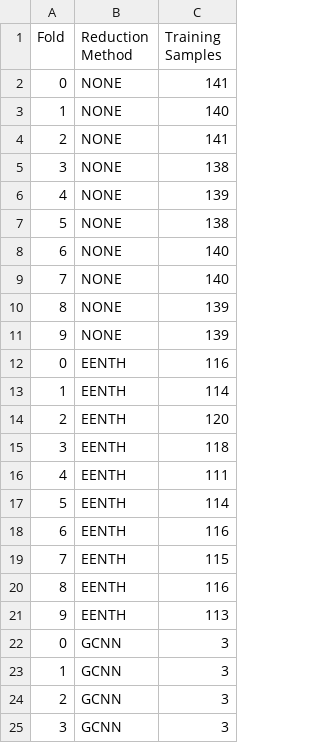
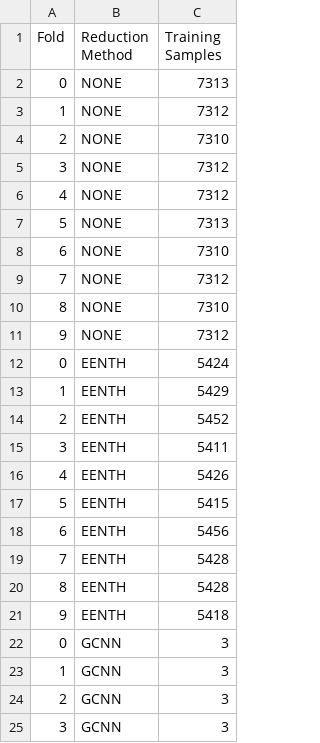
Before and after one commit to alobo01/IML2, a CSV file: Mushroom/knn_reduction_counts.csv, drawn as a sheet; only a part is shown; the diff covers the shown part only.

```diff
--- a/Mushroom/knn_reduction_counts.csv
+++ b/Mushroom/knn_reduction_counts.csv
@@ -1,22 +1,22 @@
 Fold,Reduction Method,Training Samples
-0,NONE,141
-1,NONE,140
-2,NONE,141
-3,NONE,138
-4,NONE,139
-5,NONE,138
-6,NONE,140
-7,NONE,140
-8,NONE,139
-9,NONE,139
-0,EENTH,116
-1,EENTH,114
-2,EENTH,120
-3,EENTH,118
-4,EENTH,111
-5,EENTH,114
-6,EENTH,116
-7,EENTH,115
-8,EENTH,116
-9,EENTH,113
+0,NONE,7313
+1,NONE,7312
+2,NONE,7310
+3,NONE,7312
+4,NONE,7312
+5,NONE,7313
+6,NONE,7310
+7,NONE,7312
+8,NONE,7310
+9,NONE,7312
+0,EENTH,5424
+1,EENTH,5429
+2,EENTH,5452
+3,EENTH,5411
+4,EENTH,5426
+5,EENTH,5415
+6,EENTH,5456
+7,EENTH,5428
+8,EENTH,5428
+9,EENTH,5418
 0,GCNN,3
```
Also changed, not shown: 10 edited cells elsewhere in this file, Mushroom/knn_reduction_results.csv, 19 other files.
